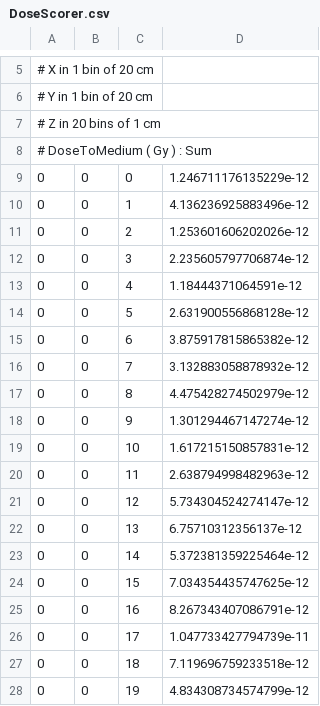
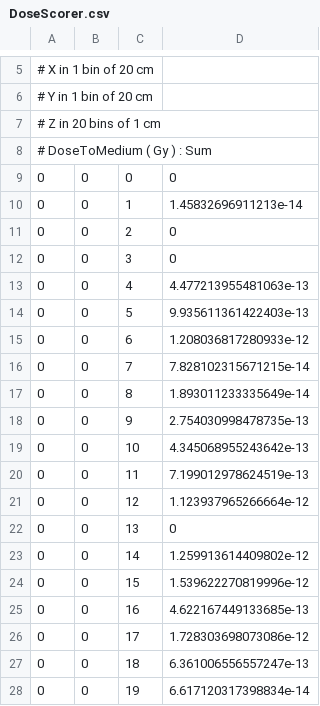
Before and after one commit to asmalagonp081/Topas_projects, a CSV file: beams/DoseScorer.csv, drawn as a sheet; only a part is shown, gaps mark what is left out.

```diff
--- a/beams/DoseScorer.csv
+++ b/beams/DoseScorer.csv
@@ -8,21 +8,21 @@
 # DoseToMedium ( Gy ) : Sum
-0, 0, 0, 1.246711176135229e-12
-0, 0, 1, 4.136236925883496e-12
-0, 0, 2, 1.253601606202026e-12
-0, 0, 3, 2.235605797706874e-12
-0, 0, 4, 1.18444371064591e-12
-0, 0, 5, 2.631900556868128e-12
-0, 0, 6, 3.875917815865382e-12
-0, 0, 7, 3.132883058878932e-12
-0, 0, 8, 4.475428274502979e-12
-0, 0, 9, 1.301294467147274e-12
-0, 0, 10, 1.617215150857831e-12
-0, 0, 11, 2.638794998482963e-12
-0, 0, 12, 5.734304524274147e-12
-0, 0, 13, 6.75710312356137e-12
-0, 0, 14, 5.372381359225464e-12
-0, 0, 15, 7.034354435747625e-12
-0, 0, 16, 8.267343407086791e-12
-0, 0, 17, 1.047733427794739e-11
-0, 0, 18, 7.119696759233518e-12
-0, 0, 19, 4.834308734574799e-12
+0, 0, 0, 0
+0, 0, 1, 1.45832696911213e-14
+0, 0, 2, 0
+0, 0, 3, 0
+0, 0, 4, 4.477213955481063e-13
+0, 0, 5, 9.935611361422403e-13
+0, 0, 6, 1.208036817280933e-12
+0, 0, 7, 7.828102315671215e-14
+0, 0, 8, 1.893011233335649e-14
+0, 0, 9, 2.754030998478735e-13
+0, 0, 10, 4.345068955243642e-13
+0, 0, 11, 7.199012978624519e-13
+0, 0, 12, 1.123937965266664e-12
+0, 0, 13, 0
+0, 0, 14, 1.259913614409802e-12
+0, 0, 15, 1.539622270819996e-12
+0, 0, 16, 4.622167449133685e-13
+0, 0, 17, 1.728303698073086e-12
+0, 0, 18, 6.361006556557247e-13
+0, 0, 19, 6.617120317398834e-14
```
Also changed, not shown: beams/Myscorer.csv, 3 other files.
